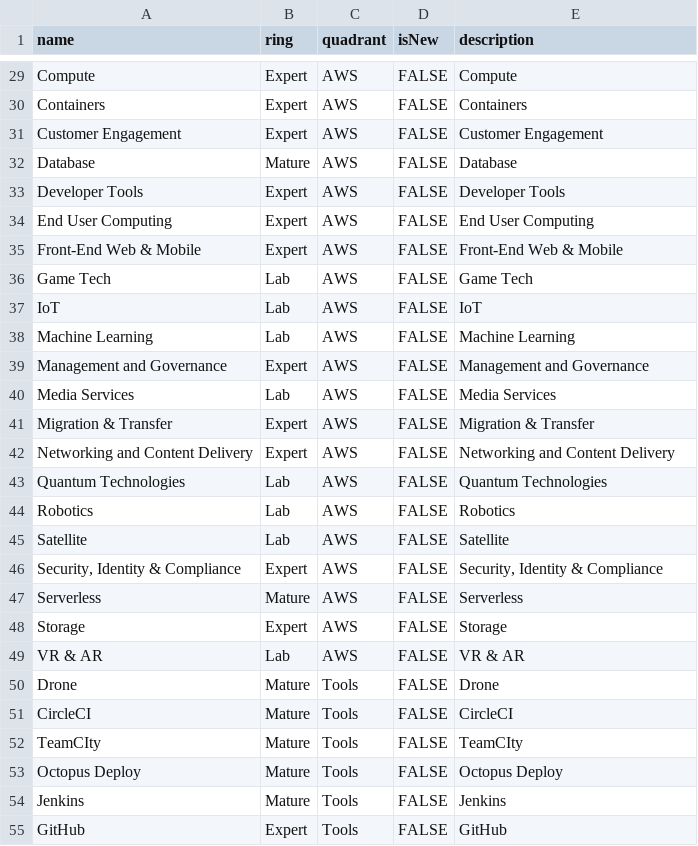
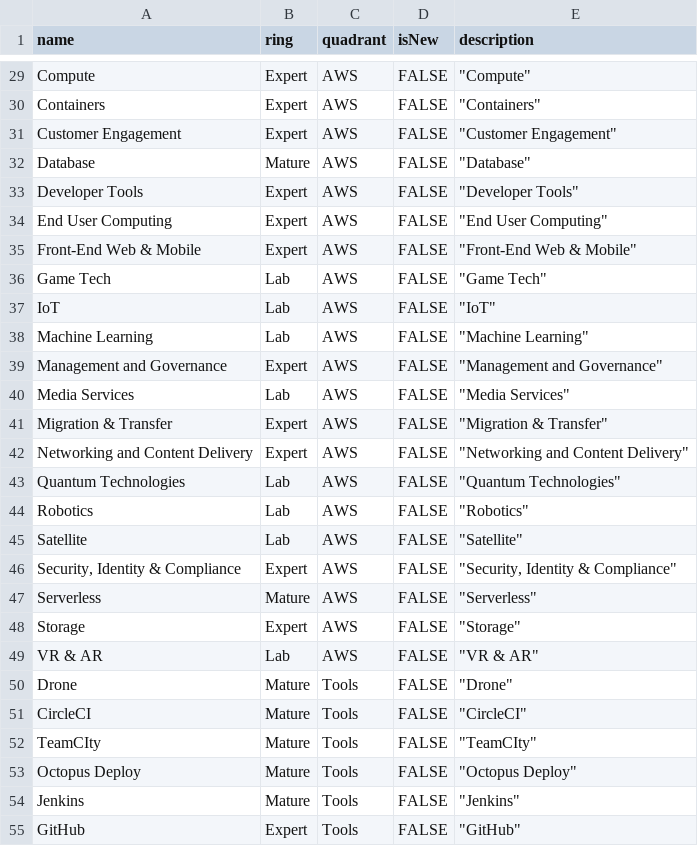
Before and after one commit to alwalderman/DemoSparkRepo01, a CSV file: dogtechradar.csv, drawn as a sheet; only a part is shown, gaps mark what is left out; the diff covers the shown part only; the diff names each change by its address in the sheet, - before the commit and + after, or states it on an @@ line.

```diff
--- a/dogtechradar.csv
+++ b/dogtechradar.csv
-E29 (description): Compute
+E29 (description): "Compute"
-E30 (description): Containers
+E30 (description): "Containers"
-E31 (description): Customer Engagement
+E31 (description): "Customer Engagement"
-E32 (description): Database
+E32 (description): "Database"
-E33 (description): Developer Tools
+E33 (description): "Developer Tools"
-E34 (description): End User Computing
+E34 (description): "End User Computing"
-E35 (description): Front-End Web & Mobile
+E35 (description): "Front-End Web & Mobile"
-E36 (description): Game Tech
+E36 (description): "Game Tech"
-E37 (description): IoT
+E37 (description): "IoT"
-E38 (description): Machine Learning
+E38 (description): "Machine Learning"
-E39 (description): Management and Governance
+E39 (description): "Management and Governance"
-E40 (description): Media Services
+E40 (description): "Media Services"
-E41 (description): Migration & Transfer
+E41 (description): "Migration & Transfer"
-E42 (description): Networking and Content Delivery
+E42 (description): "Networking and Content Delivery"
-E43 (description): Quantum Technologies
+E43 (description): "Quantum Technologies"
-E44 (description): Robotics
+E44 (description): "Robotics"
-E45 (description): Satellite
+E45 (description): "Satellite"
-E46 (description): Security, Identity & Compliance
+E46 (description): "Security, Identity & Compliance"
-E47 (description): Serverless
+E47 (description): "Serverless"
-E48 (description): Storage
+E48 (description): "Storage"
-E49 (description): VR & AR
+E49 (description): "VR & AR"
-E50 (description): Drone
+E50 (description): "Drone"
-E51 (description): CircleCI
+E51 (description): "CircleCI"
-E52 (description): TeamCIty
+E52 (description): "TeamCIty"
-E53 (description): Octopus Deploy
+E53 (description): "Octopus Deploy"
-E54 (description): Jenkins
+E54 (description): "Jenkins"
-E55 (description): GitHub
+E55 (description): "GitHub"
```
Also changed, not shown: 163 edited cells elsewhere in this file.
